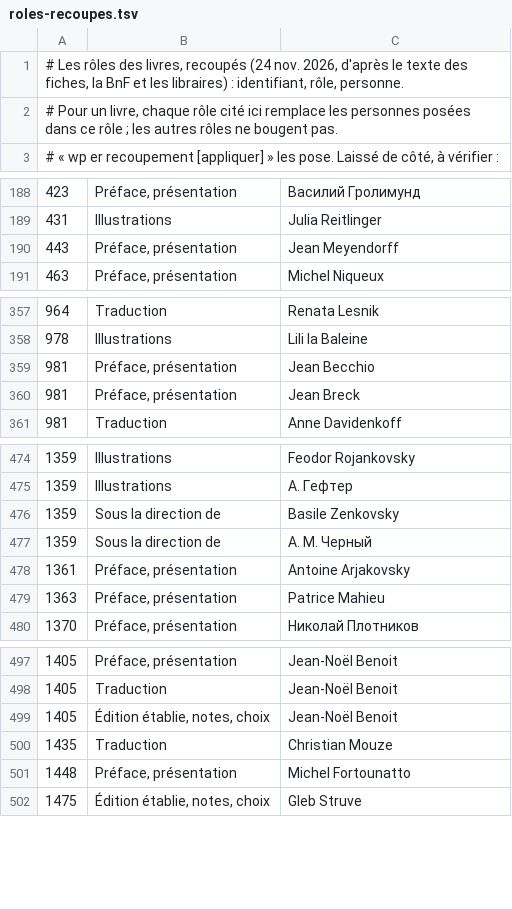
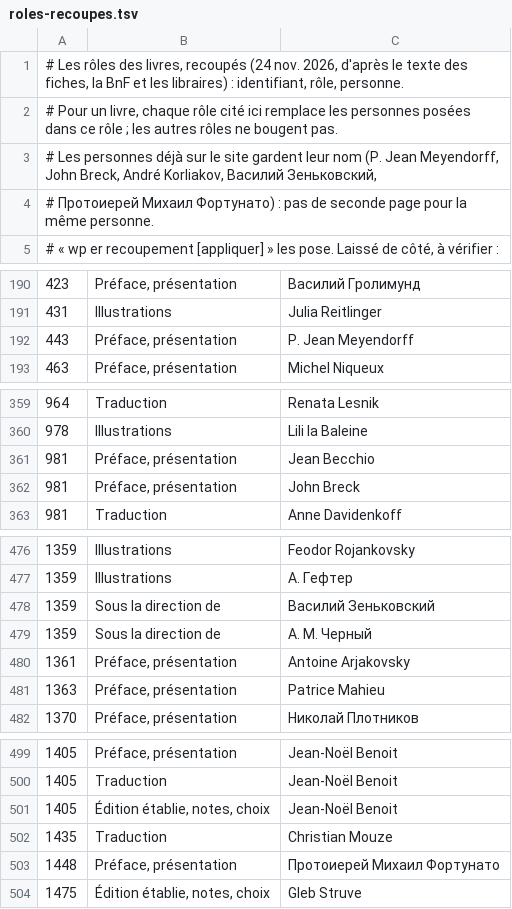
Before and after one commit to andrerakovitch-byte/editeurs-reunis, a TSV file: plugin/er-bascule/donnees/roles-recoupes.tsv, drawn as a sheet; only a part is shown, gaps mark what is left out; the diff covers the shown part only.

```diff
--- a/plugin/er-bascule/donnees/roles-recoupes.tsv
+++ b/plugin/er-bascule/donnees/roles-recoupes.tsv
@@ -2,2 +2,4 @@
 # Pour un livre, chaque rôle cité ici remplace les personnes posées dans ce rôle ; les autres rôles ne bougent pas.
+# Les personnes déjà sur le site gardent leur nom (P. Jean Meyendorff, John Breck, André Korliakov, Василий Зеньковский,
+# Протоиерей Михаил Фортунато) : pas de seconde page pour la même personne.
 # « wp er recoupement [appliquer] » les pose. Laissé de côté, à vérifier :
@@ -189,3 +191,3 @@
 431	Illustrations	Julia Reitlinger
-443	Préface, présentation	Jean Meyendorff
+443	Préface, présentation	P. Jean Meyendorff
 463	Préface, présentation	Michel Niqueux
@@ -359,3 +361,3 @@
 981	Préface, présentation	Jean Becchio
-981	Préface, présentation	Jean Breck
+981	Préface, présentation	John Breck
 981	Traduction	Anne Davidenkoff
@@ -475,3 +477,3 @@
 1359	Illustrations	А. Гефтер
-1359	Sous la direction de	Basile Zenkovsky
+1359	Sous la direction de	Василий Зеньковский
 1359	Sous la direction de	А. М. Черный
@@ -500,3 +502,3 @@
 1435	Traduction	Christian Mouze
-1448	Préface, présentation	Michel Fortounatto
+1448	Préface, présentation	Протоиерей Михаил Фортунато
 1475	Édition établie, notes, choix	Gleb Struve
```
Also changed, not shown: 1 edited cell elsewhere in this file, plugin/er-bascule/donnees/corrections-fiches.tsv, 2 other files.
